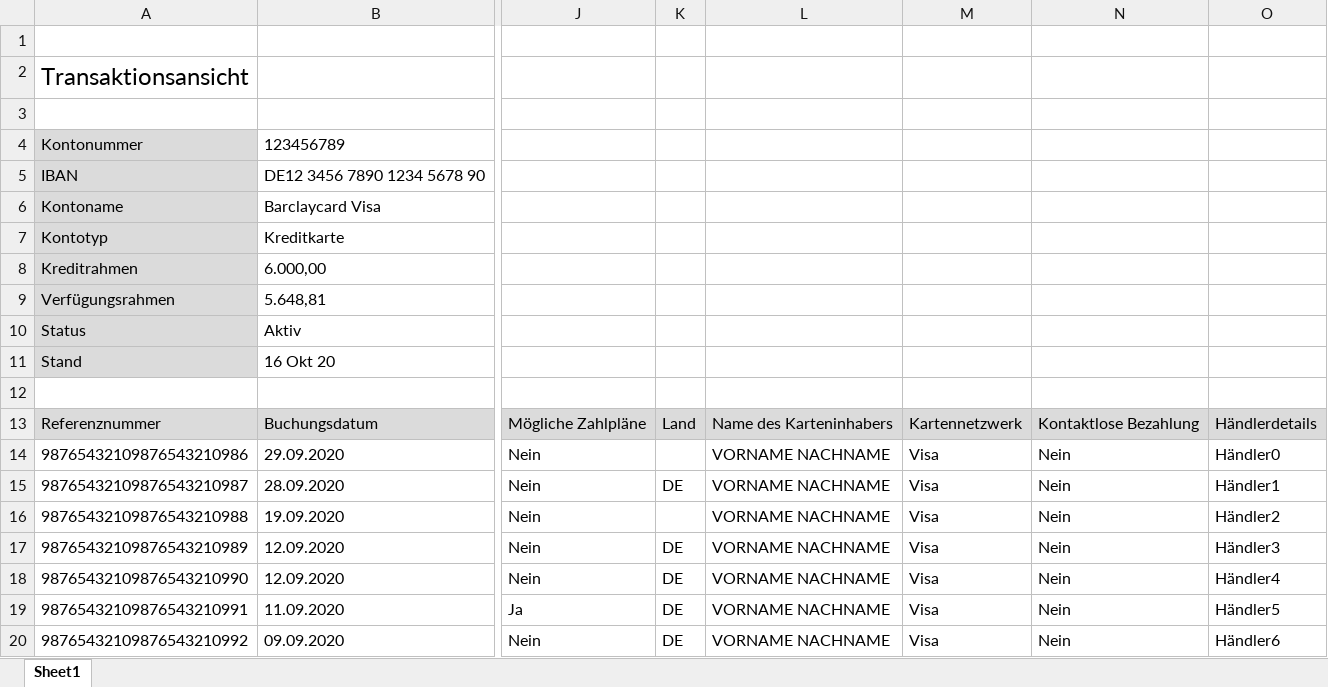
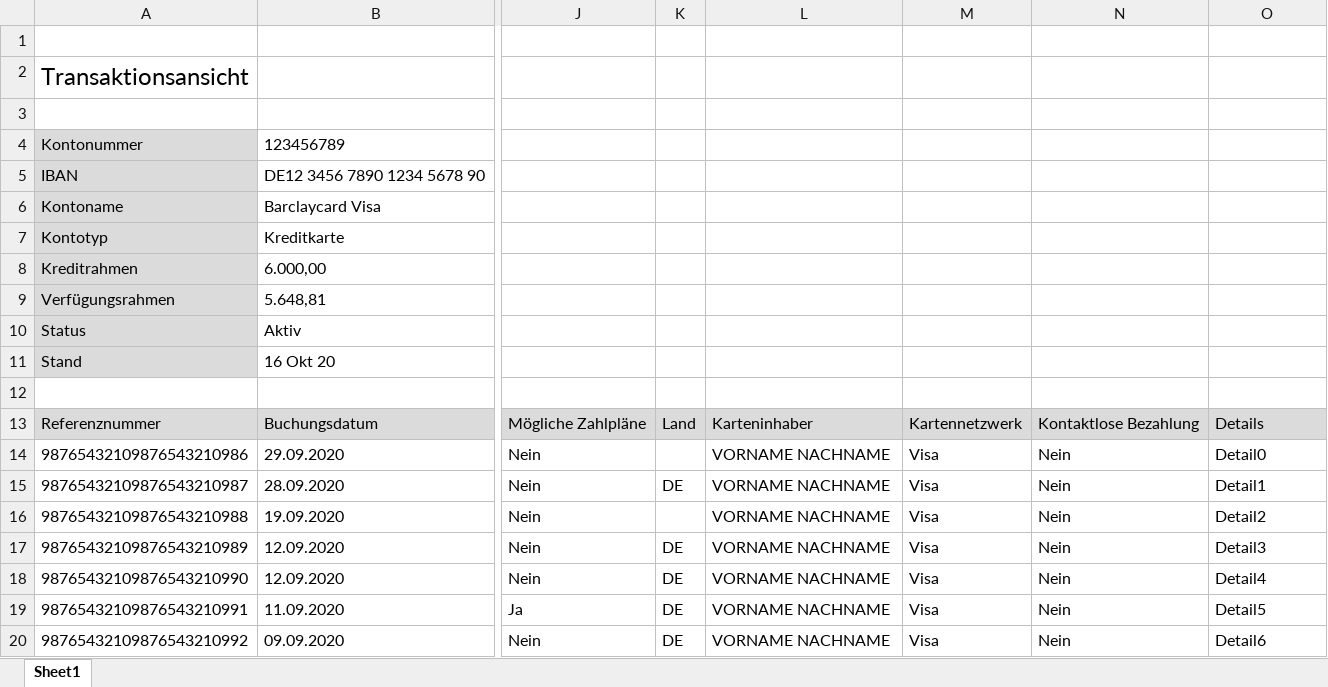
Before and after one commit to sercxanto/go-homebank-csv, an Excel workbook: pkg/parser/testfiles/barclaycard/Umsaetze.xlsx, sheet Sheet1, drawn as a sheet; only a part is shown, gaps mark what is left out; values as stored, in another font and other column widths than the file's, no borders; the diff names each change by its address in the sheet, - before the commit and + after, or states it on an @@ line.

```diff
--- a/pkg/parser/testfiles/barclaycard/Umsaetze.xlsx (sheet Sheet1)
+++ b/pkg/parser/testfiles/barclaycard/Umsaetze.xlsx (sheet Sheet1)
-L13: Name des Karteninhabers
+L13: Karteninhaber
-O13: Händlerdetails
+O13: Details
-O14: Händler0
+O14: Detail0
-O15: Händler1
+O15: Detail1
-O16: Händler2
+O16: Detail2
-O17: Händler3
+O17: Detail3
-O18: Händler4
+O18: Detail4
-O19: Händler5
+O19: Detail5
-O20: Händler6
+O20: Detail6
```
Also changed, not shown: internal/pkg/batchconvert/testfiles/input/mixed/Umsaetze.xlsx, pkg/parser/testfiles/barclaycard/Umsaetze_nok_wrongamount.xlsx, 7 other files.
